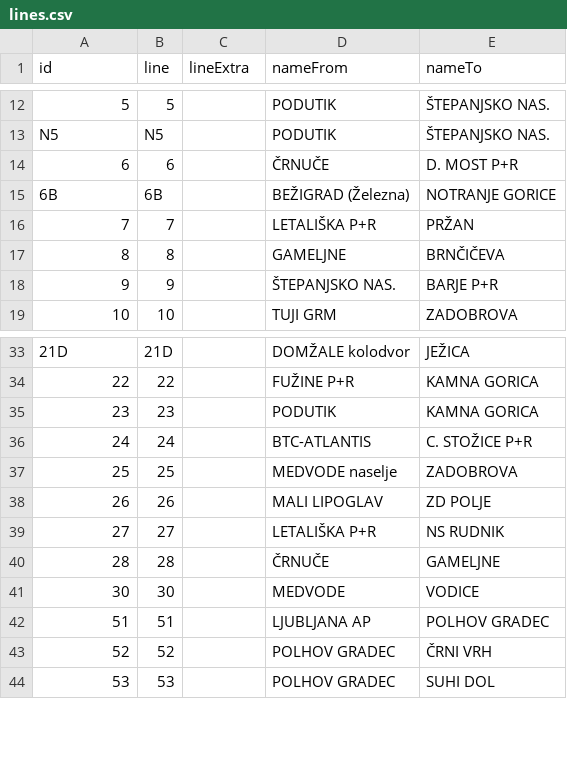
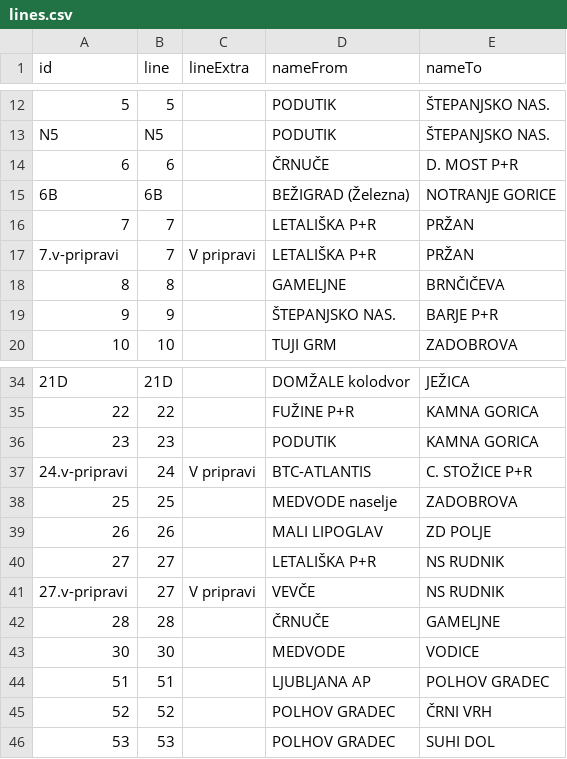
Before and after one commit to openstreetmap-si/bus-routes-osm-lpp, a CSV file: data/lpp/lines.csv, drawn as a sheet; only a part is shown, gaps mark what is left out.

```diff
--- a/data/lpp/lines.csv
+++ b/data/lpp/lines.csv
@@ -16,2 +16,3 @@ N5,N5,,PODUTIK,ŠTEPANJSKO NAS.
 7,7,,LETALIŠKA P+R,PRŽAN
+7.v-pripravi,7,V pripravi,LETALIŠKA P+R,PRŽAN
 8,8,,GAMELJNE,BRNČIČEVA
@@ -35,3 +36,3 @@ N5,N5,,PODUTIK,ŠTEPANJSKO NAS.
 23,23,,PODUTIK,KAMNA GORICA
-24,24,,BTC-ATLANTIS,C. STOŽICE P+R
+24.v-pripravi,24,V pripravi,BTC-ATLANTIS,C. STOŽICE P+R
 25,25,,MEDVODE naselje,ZADOBROVA
@@ -39,2 +40,3 @@ N5,N5,,PODUTIK,ŠTEPANJSKO NAS.
 27,27,,LETALIŠKA P+R,NS RUDNIK
+27.v-pripravi,27,V pripravi,VEVČE,NS RUDNIK
 28,28,,ČRNUČE,GAMELJNE
```
Also changed, not shown: data/lpp/stops.csv, 1 other file.
